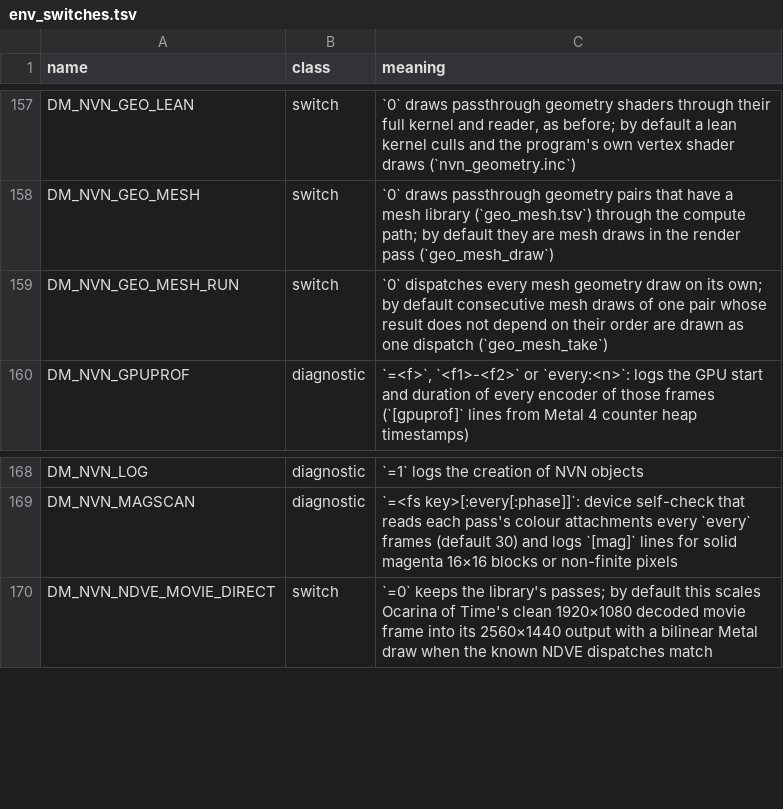
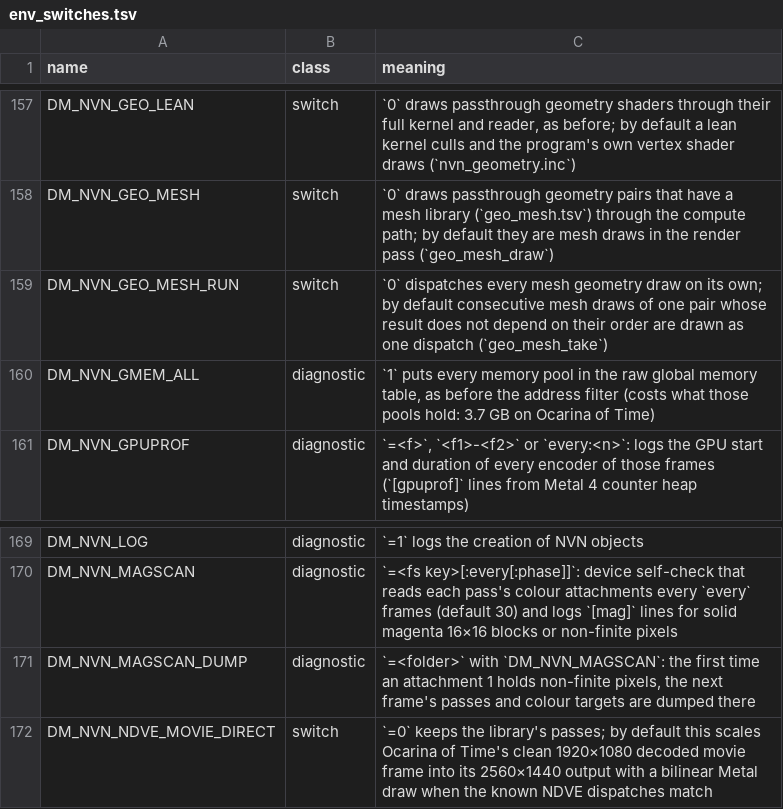
Before and after one commit to lil-tag/nxnative, a TSV file: docs/env_switches.tsv, drawn as a sheet; only a part is shown, gaps mark what is left out; the diff names each change by its address in the sheet, - before the commit and + after, or states it on an @@ line.

```diff
--- a/docs/env_switches.tsv
+++ b/docs/env_switches.tsv
+row 160: DM_NVN_GMEM_ALL | diagnostic | `1` puts every memory pool in the raw global memory table, as before the address filter (costs what those pools hold: 3.7 GB on Ocarina of Time)
+row 171: DM_NVN_MAGSCAN_DUMP | diagnostic | `=<folder>` with `DM_NVN_MAGSCAN`: the first time an attachment 1 holds non-finite pixels, the next frame's passes and colour targets are dumped there
```
Also changed, not shown: 1 other file.
